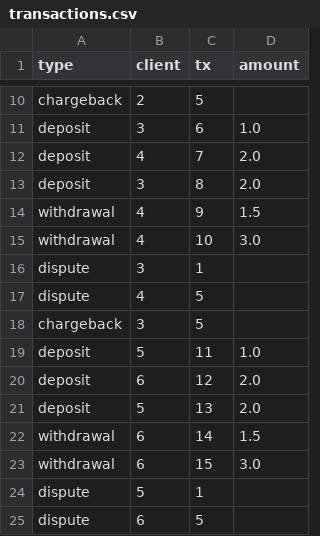
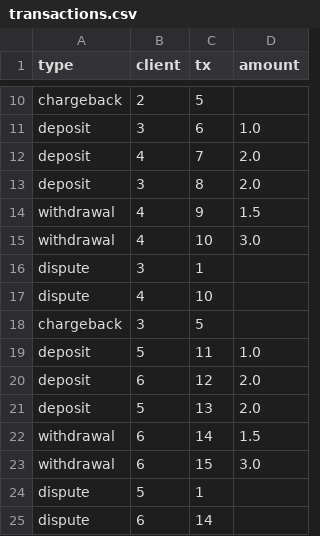
Before and after one commit to raz-joan/sumup-take-home, a CSV file: transactions.csv, drawn as a sheet; only a part is shown, gaps mark what is left out.

```diff
--- a/transactions.csv
+++ b/transactions.csv
@@ -16,3 +16,3 @@ withdrawal,4,10,3.0
 dispute,3,1
-dispute,4,5
+dispute,4,10
 chargeback,3,5
@@ -24,2 +24,2 @@ withdrawal,6,15,3.0
 dispute,5,1
-dispute,6,5
+dispute,6,14
```
Also changed, not shown: 1 other file.
